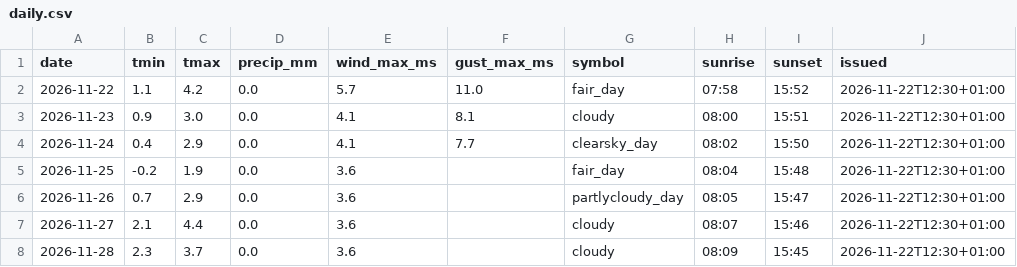
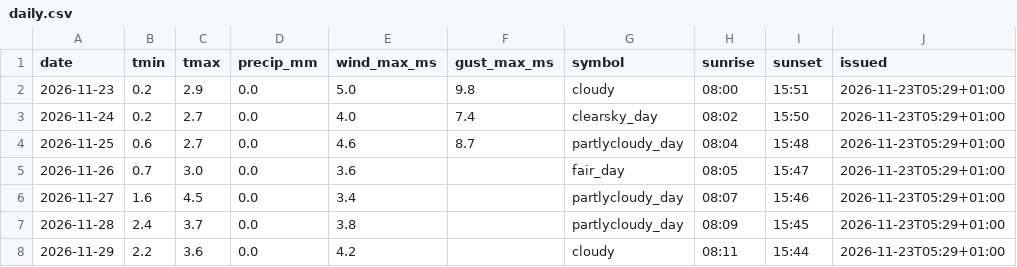
Before and after one commit to schibra/rss-feeds-harvester, a CSV file: data/daily.csv, drawn as a sheet.

```diff
--- a/data/daily.csv
+++ b/data/daily.csv
@@ -1,8 +1,8 @@
 date,tmin,tmax,precip_mm,wind_max_ms,gust_max_ms,symbol,sunrise,sunset,issued
-2026-11-22,1.1,4.2,0.0,5.7,11.0,fair_day,07:58,15:52,2026-11-22T12:30+01:00
-2026-11-23,0.9,3.0,0.0,4.1,8.1,cloudy,08:00,15:51,2026-11-22T12:30+01:00
-2026-11-24,0.4,2.9,0.0,4.1,7.7,clearsky_day,08:02,15:50,2026-11-22T12:30+01:00
-2026-11-25,-0.2,1.9,0.0,3.6,,fair_day,08:04,15:48,2026-11-22T12:30+01:00
-2026-11-26,0.7,2.9,0.0,3.6,,partlycloudy_day,08:05,15:47,2026-11-22T12:30+01:00
-2026-11-27,2.1,4.4,0.0,3.6,,cloudy,08:07,15:46,2026-11-22T12:30+01:00
-2026-11-28,2.3,3.7,0.0,3.6,,cloudy,08:09,15:45,2026-11-22T12:30+01:00
+2026-11-23,0.2,2.9,0.0,5.0,9.8,cloudy,08:00,15:51,2026-11-23T05:29+01:00
+2026-11-24,0.2,2.7,0.0,4.0,7.4,clearsky_day,08:02,15:50,2026-11-23T05:29+01:00
+2026-11-25,0.6,2.7,0.0,4.6,8.7,partlycloudy_day,08:04,15:48,2026-11-23T05:29+01:00
+2026-11-26,0.7,3.0,0.0,3.6,,fair_day,08:05,15:47,2026-11-23T05:29+01:00
+2026-11-27,1.6,4.5,0.0,3.4,,partlycloudy_day,08:07,15:46,2026-11-23T05:29+01:00
+2026-11-28,2.4,3.7,0.0,3.8,,partlycloudy_day,08:09,15:45,2026-11-23T05:29+01:00
+2026-11-29,2.2,3.6,0.0,4.2,,cloudy,08:11,15:44,2026-11-23T05:29+01:00
```
Also changed, not shown: data/hourly.csv, data/newswire.csv, 1 other file.
